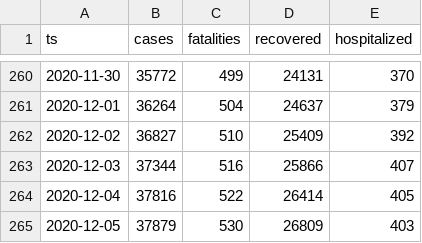
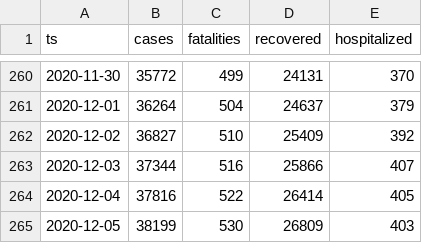
Before and after one commit to aleksandar-jovicic/COVID19-Montenegro, a CSV file: timeseries.csv, drawn as a sheet; only a part is shown, gaps mark what is left out.

Commit message:
Latest situation [2020-12-05] correction

```diff
--- a/timeseries.csv
+++ b/timeseries.csv
@@ -264,2 +264,2 @@ ts,cases,fatalities,recovered,hospitalized
 2020-12-04,37816,522,26414,405
-2020-12-05,37879,530,26809,403
+2020-12-05,38199,530,26809,403
```
